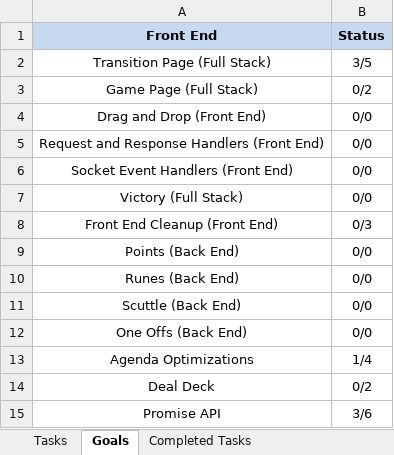
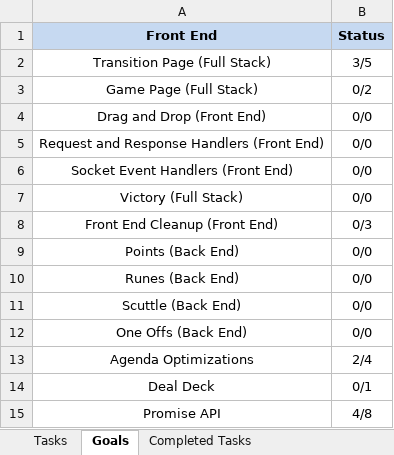
Before and after one commit to cuttle-cards/cuttle, an Excel workbook: Cuttle Project Management.xlsm, sheet Goals, drawn as a sheet; values as stored, in another font and other column widths than the file's, no borders; charts and pictures and conditional formats not drawn; the diff names each change by its address in the sheet, - before the commit and + after, or states it on an @@ line.

```diff
--- a/Cuttle Project Management.xlsm (sheet Goals)
+++ b/Cuttle Project Management.xlsm (sheet Goals)
-B13 (Status): 1/4
+B13 (Status): 2/4
-B14 (Status): 0/2
+B14 (Status): 0/1
-B15 (Status): 3/6
+B15 (Status): 4/8
```
Also changed, not shown: sheet Tasks, formulas that keep their value, hidden cells, charts or pictures, 3 other files.
